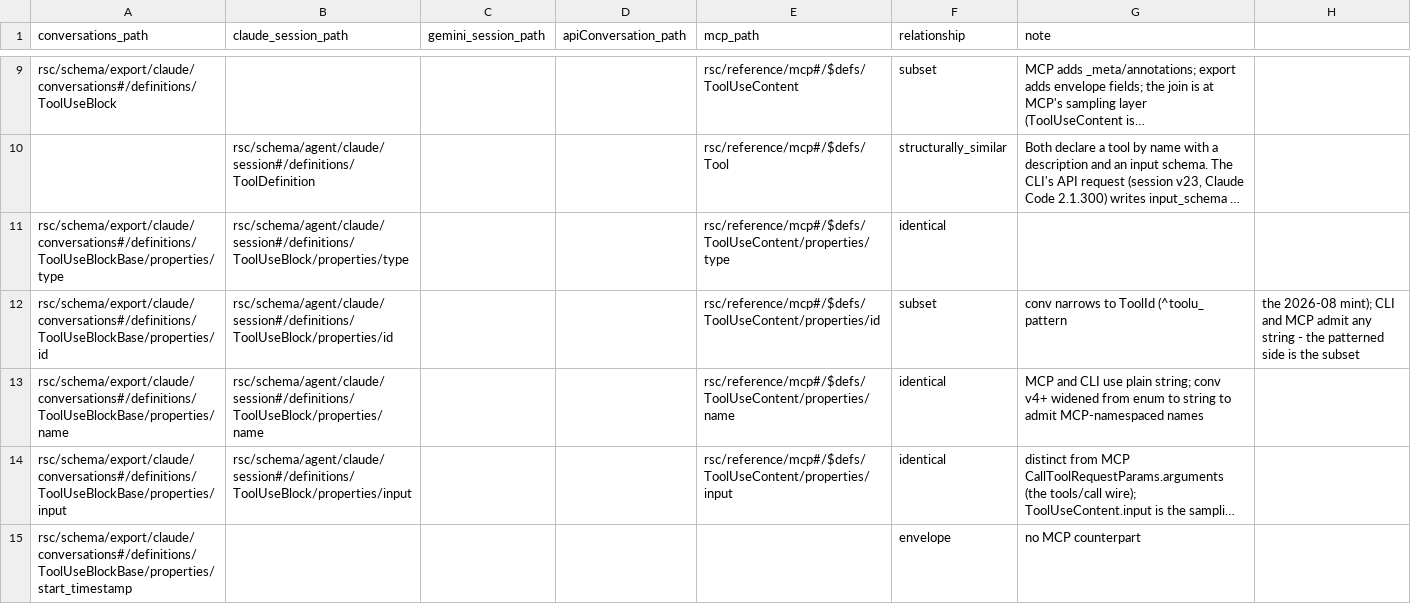
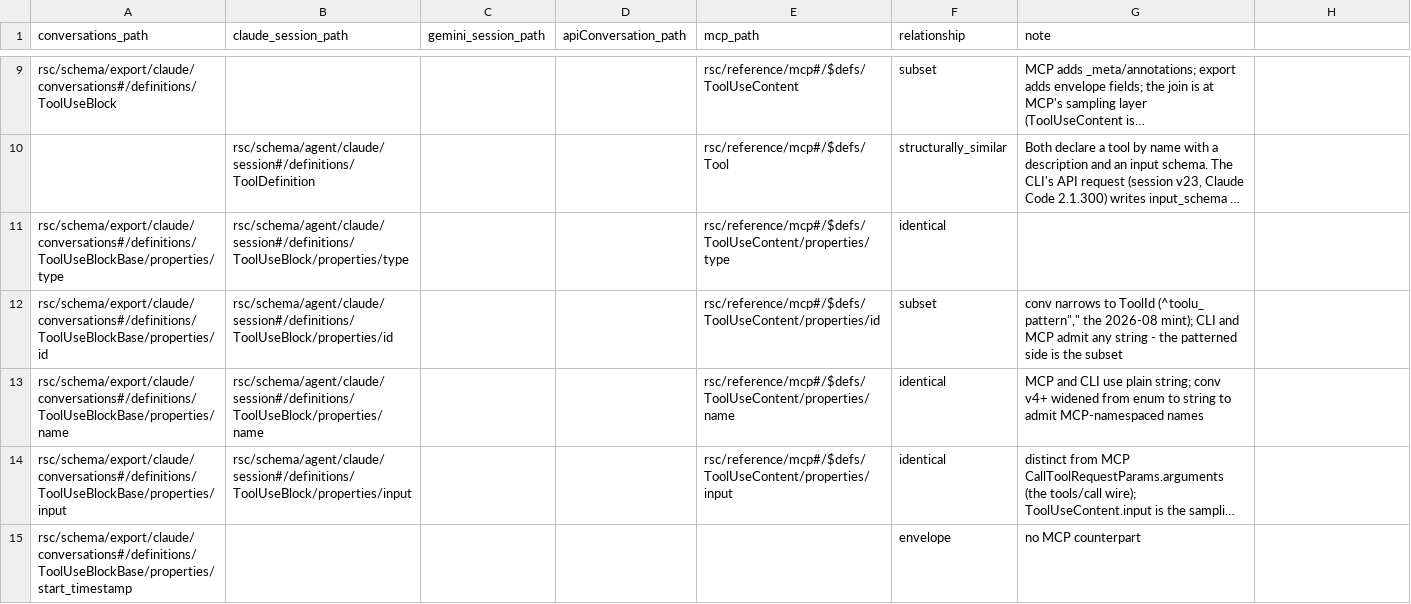
Before and after one commit to rpus/corpus-yoga, a CSV file: rsc/metamodel/join.csv, drawn as a sheet; only a part is shown, gaps mark what is left out; long unchanged cells end in ….

Commit message:
Corrected CSV quote escaping
Signature: reading-room

```diff
--- a/rsc/metamodel/join.csv
+++ b/rsc/metamodel/join.csv
@@ -11,3 +11,3 @@
 "rsc/schema/export/claude/conversations#/definitions/ToolUseBlockBase/properties/type","rsc/schema/agent/claude/session#/definitions/ToolUseBlock/properties/type","","","rsc/reference/mcp#/$defs/ToolUseContent/properties/type","identical",""
-"rsc/schema/export/claude/conversations#/definitions/ToolUseBlockBase/properties/id","rsc/schema/agent/claude/session#/definitions/ToolUseBlock/properties/id","","","rsc/reference/mcp#/$defs/ToolUseContent/properties/id","subset","conv narrows to ToolId (^toolu_ pattern"," the 2026-08 mint); CLI and MCP admit any string - the patterned side is the subset"
+"rsc/schema/export/claude/conversations#/definitions/ToolUseBlockBase/properties/id","rsc/schema/agent/claude/session#/definitions/ToolUseBlock/properties/id","","","rsc/reference/mcp#/$defs/ToolUseContent/properties/id","subset","conv narrows to ToolId (^toolu_ pattern"","" the 2026-08 mint); CLI and MCP admit any string - the patterned side is the subset"
 "rsc/schema/export/claude/conversations#/definitions/ToolUseBlockBase/properties/name","rsc/schema/agent/claude/session#/definitions/ToolUseBlock/properties/name","","","rsc/reference/mcp#/$defs/ToolUseContent/properties/name","identical","MCP and CLI use plain string; conv v4+ widened from enum to string to admit MCP-namespaced names"
```
